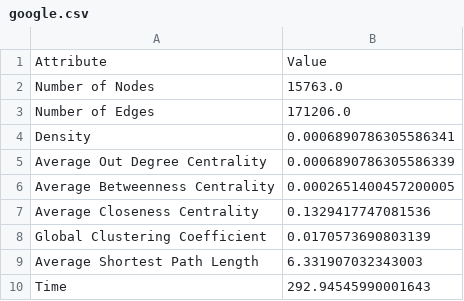
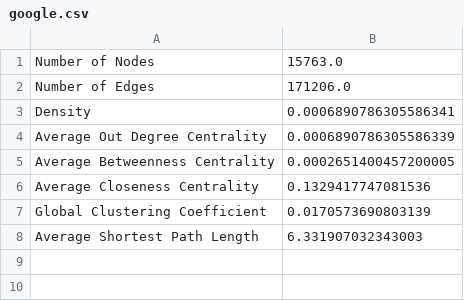
Before and after one commit to j1mb0o/snacs_project_python, a CSV file: stats/google.csv, drawn as a sheet; the diff names each change by its address in the sheet, - before the commit and + after, or states it on an @@ line.

```diff
--- a/stats/google.csv
+++ b/stats/google.csv
-row 1: Attribute | Value
-row 10: Time | 292.94545990001643
```
Also changed, not shown: stats/foldoc.csv, stats/notre_dame.csv, 18 other files.
